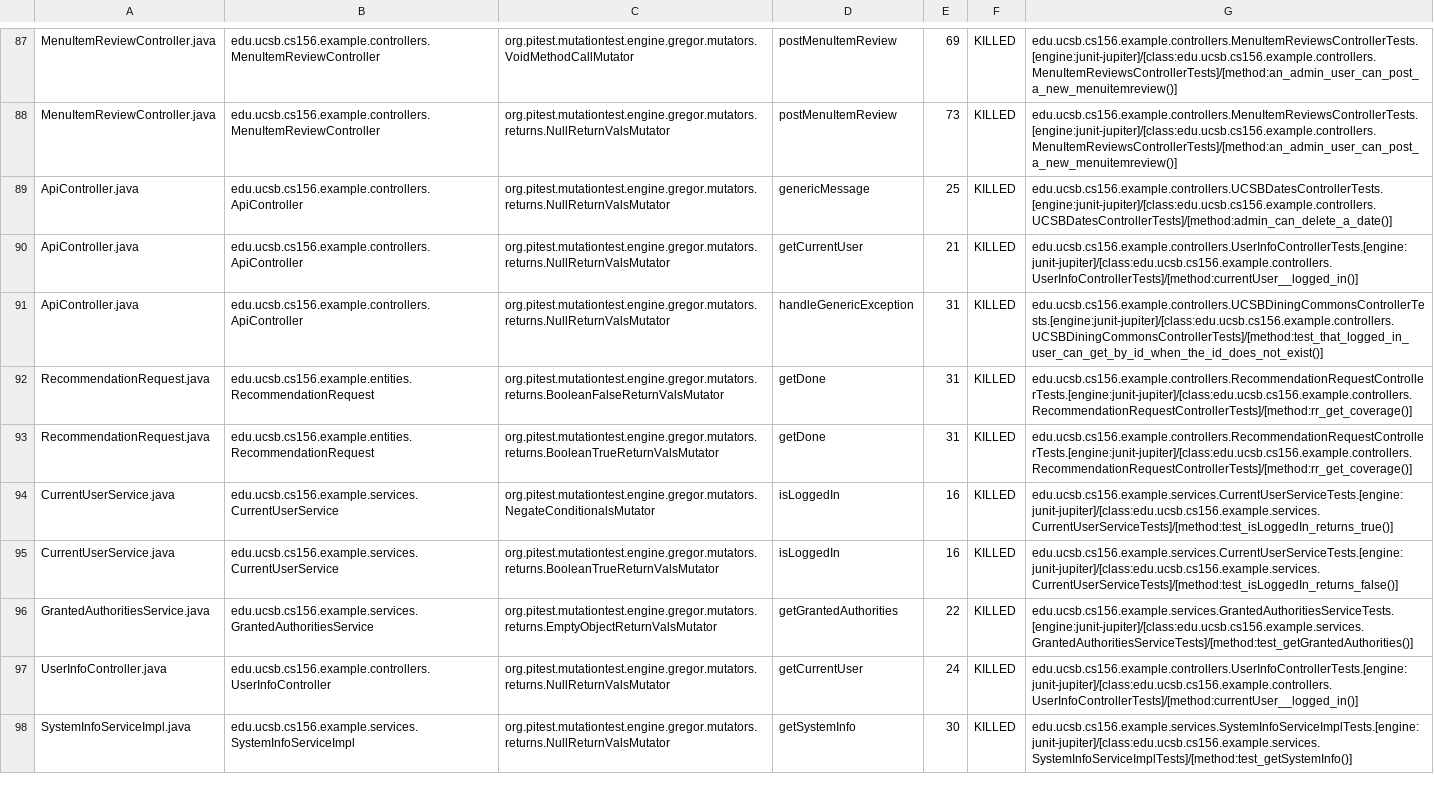
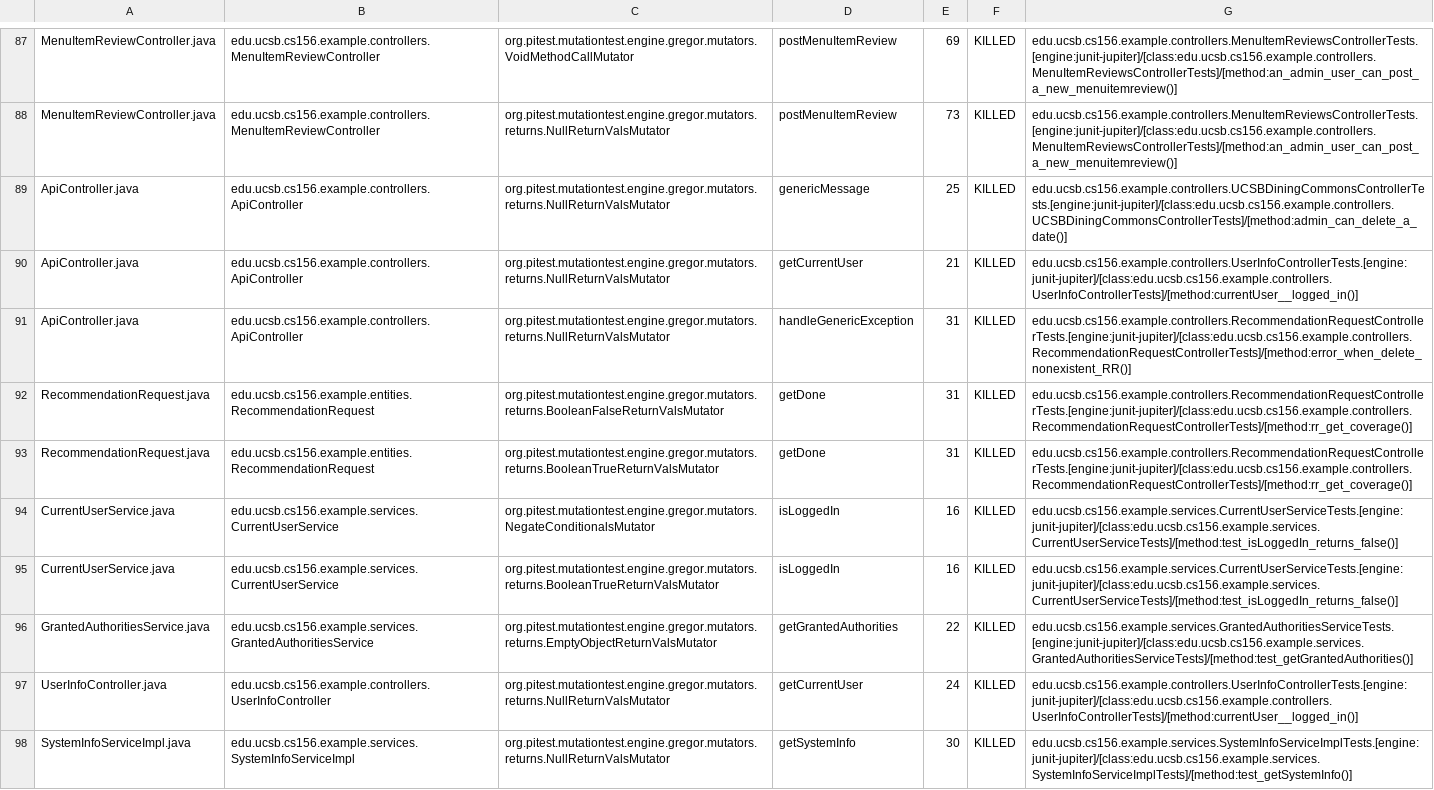
Before and after one commit to ucsb-cs156-s24/team02-s24-5pm-4, a CSV file: prs/60/pitest/mutations.csv, drawn as a sheet; only a part is shown, gaps mark what is left out.

Commit message:
Deploying to gh-pages from @ ucsb-cs156-s24/team02-s24-5pm-4@2f60bc67ce5bcaf2900c0f7e559570b4639809a2 🚀

```diff
--- a/prs/60/pitest/mutations.csv
+++ b/prs/60/pitest/mutations.csv
@@ -88,8 +88,8 @@ MenuItemReviewController.java,edu.ucsb.cs156.example.controllers.MenuItemReviewC
 MenuItemReviewController.java,edu.ucsb.cs156.example.controllers.MenuItemReviewController,org.pitest.mutationtest.engine.gregor.mutators.returns.NullReturnValsMutator,postMenuItemReview,73,KILLED,edu.ucsb.cs156.example.controllers.MenuItemReviewsControllerTests.[engine:junit-jupiter]/[class:edu.ucsb.cs156.example.controllers.MenuItemReviewsControllerTests]/[method:an_admin_user_can_post_a_new_menuitemreview()]
-ApiController.java,edu.ucsb.cs156.example.controllers.ApiController,org.pitest.mutationtest.engine.gregor.mutators.returns.NullReturnValsMutator,genericMessage,25,KILLED,edu.ucsb.cs156.example.controllers.UCSBDatesControllerTests.[engine:junit-jupiter]/[class:edu.ucsb.cs156.example.controllers.UCSBDatesControllerTests]/[method:admin_can_delete_a_date()]
+ApiController.java,edu.ucsb.cs156.example.controllers.ApiController,org.pitest.mutationtest.engine.gregor.mutators.returns.NullReturnValsMutator,genericMessage,25,KILLED,edu.ucsb.cs156.example.controllers.UCSBDiningCommonsControllerTests.[engine:junit-jupiter]/[class:edu.ucsb.cs156.example.controllers.UCSBDiningCommonsControllerTests]/[method:admin_can_delete_a_date()]
 ApiController.java,edu.ucsb.cs156.example.controllers.ApiController,org.pitest.mutationtest.engine.gregor.mutators.returns.NullReturnValsMutator,getCurrentUser,21,KILLED,edu.ucsb.cs156.example.controllers.UserInfoControllerTests.[engine:junit-jupiter]/[class:edu.ucsb.cs156.example.controllers.UserInfoControllerTests]/[method:currentUser__logged_in()]
-ApiController.java,edu.ucsb.cs156.example.controllers.ApiController,org.pitest.mutationtest.engine.gregor.mutators.returns.NullReturnValsMutator,handleGenericException,31,KILLED,edu.ucsb.cs156.example.controllers.UCSBDiningCommonsControllerTests.[engine:junit-jupiter]/[class:edu.ucsb.cs156.example.controllers.UCSBDiningCommonsControllerTests]/[method:test_that_logged_in_user_can_get_by_id_when_the_id_does_not_exist()]
+ApiController.java,edu.ucsb.cs156.example.controllers.ApiController,org.pitest.mutationtest.engine.gregor.mutators.returns.NullReturnValsMutator,handleGenericException,31,KILLED,edu.ucsb.cs156.example.controllers.RecommendationRequestControllerTests.[engine:junit-jupiter]/[class:edu.ucsb.cs156.example.controllers.RecommendationRequestControllerTests]/[method:error_when_delete_nonexistent_RR()]
 RecommendationRequest.java,edu.ucsb.cs156.example.entities.RecommendationRequest,org.pitest.mutationtest.engine.gregor.mutators.returns.BooleanFalseReturnValsMutator,getDone,31,KILLED,edu.ucsb.cs156.example.controllers.RecommendationRequestControllerTests.[engine:junit-jupiter]/[class:edu.ucsb.cs156.example.controllers.RecommendationRequestControllerTests]/[method:rr_get_coverage()]
 RecommendationRequest.java,edu.ucsb.cs156.example.entities.RecommendationRequest,org.pitest.mutationtest.engine.gregor.mutators.returns.BooleanTrueReturnValsMutator,getDone,31,KILLED,edu.ucsb.cs156.example.controllers.RecommendationRequestControllerTests.[engine:junit-jupiter]/[class:edu.ucsb.cs156.example.controllers.RecommendationRequestControllerTests]/[method:rr_get_coverage()]
-CurrentUserService.java,edu.ucsb.cs156.example.services.CurrentUserService,org.pitest.mutationtest.engine.gregor.mutators.NegateConditionalsMutator,isLoggedIn,16,KILLED,edu.ucsb.cs156.example.services.CurrentUserServiceTests.[engine:junit-jupiter]/[class:edu.ucsb.cs156.example.services.CurrentUserServiceTests]/[method:test_isLoggedIn_returns_true()]
+CurrentUserService.java,edu.ucsb.cs156.example.services.CurrentUserService,org.pitest.mutationtest.engine.gregor.mutators.NegateConditionalsMutator,isLoggedIn,16,KILLED,edu.ucsb.cs156.example.services.CurrentUserServiceTests.[engine:junit-jupiter]/[class:edu.ucsb.cs156.example.services.CurrentUserServiceTests]/[method:test_isLoggedIn_returns_false()]
 CurrentUserService.java,edu.ucsb.cs156.example.services.CurrentUserService,org.pitest.mutationtest.engine.gregor.mutators.returns.BooleanTrueReturnValsMutator,isLoggedIn,16,KILLED,edu.ucsb.cs156.example.services.CurrentUserServiceTests.[engine:junit-jupiter]/[class:edu.ucsb.cs156.example.services.CurrentUserServiceTests]/[method:test_isLoggedIn_returns_false()]
```
Also changed, not shown: 15 other files.
